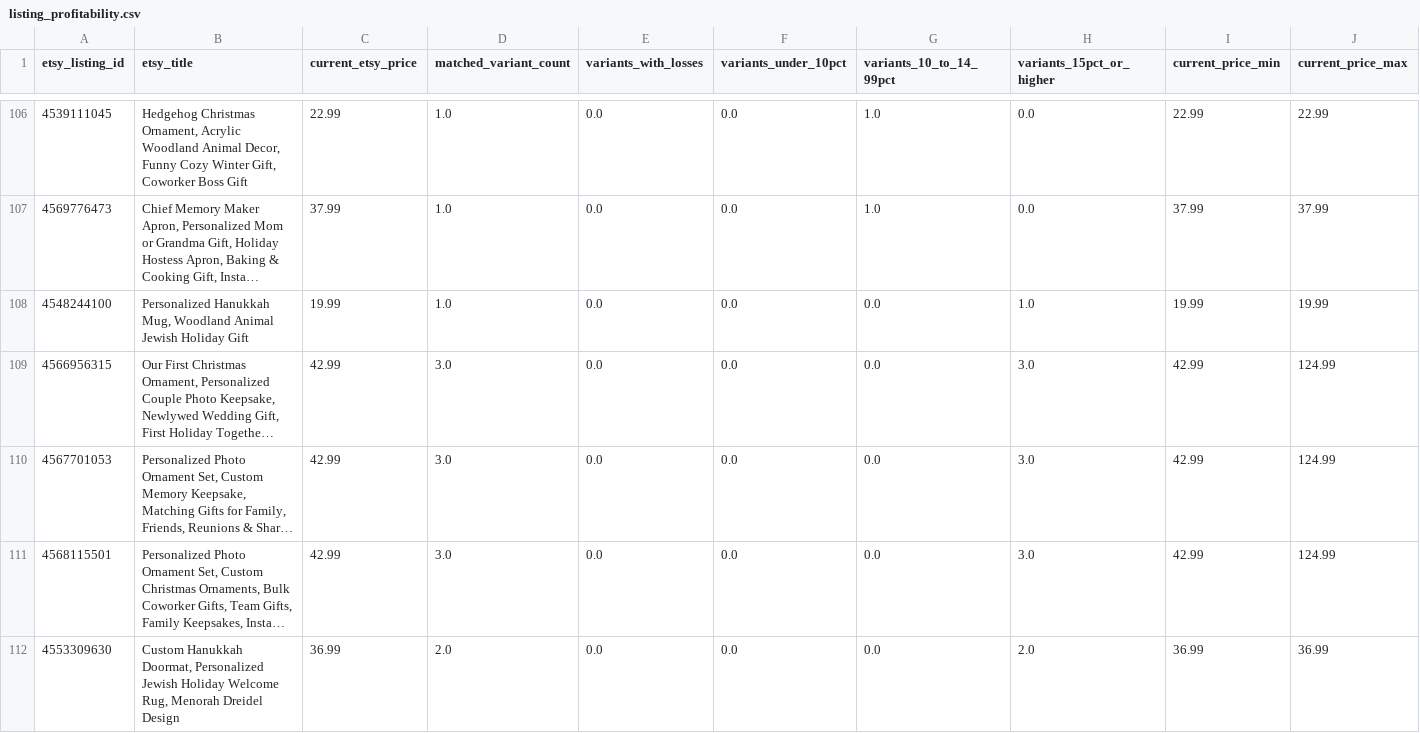
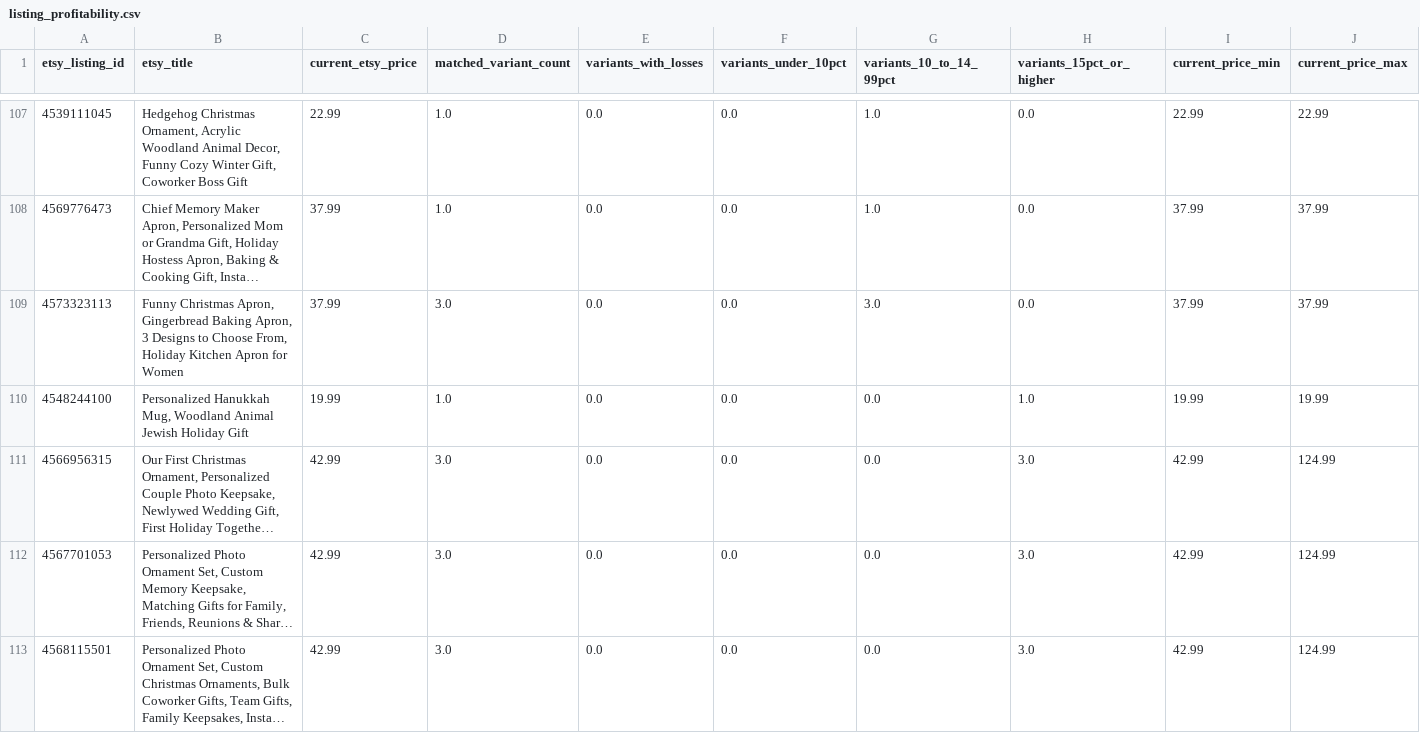
Before and after one commit to Tichu-Guru/Rob-etsy-store, a CSV file: output/listing_profitability.csv, drawn as a sheet; only a part is shown, gaps mark what is left out; the shorter side is filled out with more unchanged rows; long unchanged cells end in …; rows hold the shown columns only; the diff covers the shown part only; the diff names each change by its address in the sheet, - before the commit and + after, or states it on an @@ line.

```diff
--- a/output/listing_profitability.csv
+++ b/output/listing_profitability.csv
+row 109: 4573323113 | Funny Christmas Apron, Gingerbread Baking Apron, 3 Designs to Choose From, Holiday Kitchen Apron for Women | 37.99 | 3.0 | 0.0 | 0.0 | 3.0 | 0.0 | 37.99 | 37.99
```
Also changed, not shown: 3 added rows and 1 removed row elsewhere in this file, data/etsy_listing_map.csv, output/listing_summary.csv, 5 other files.
